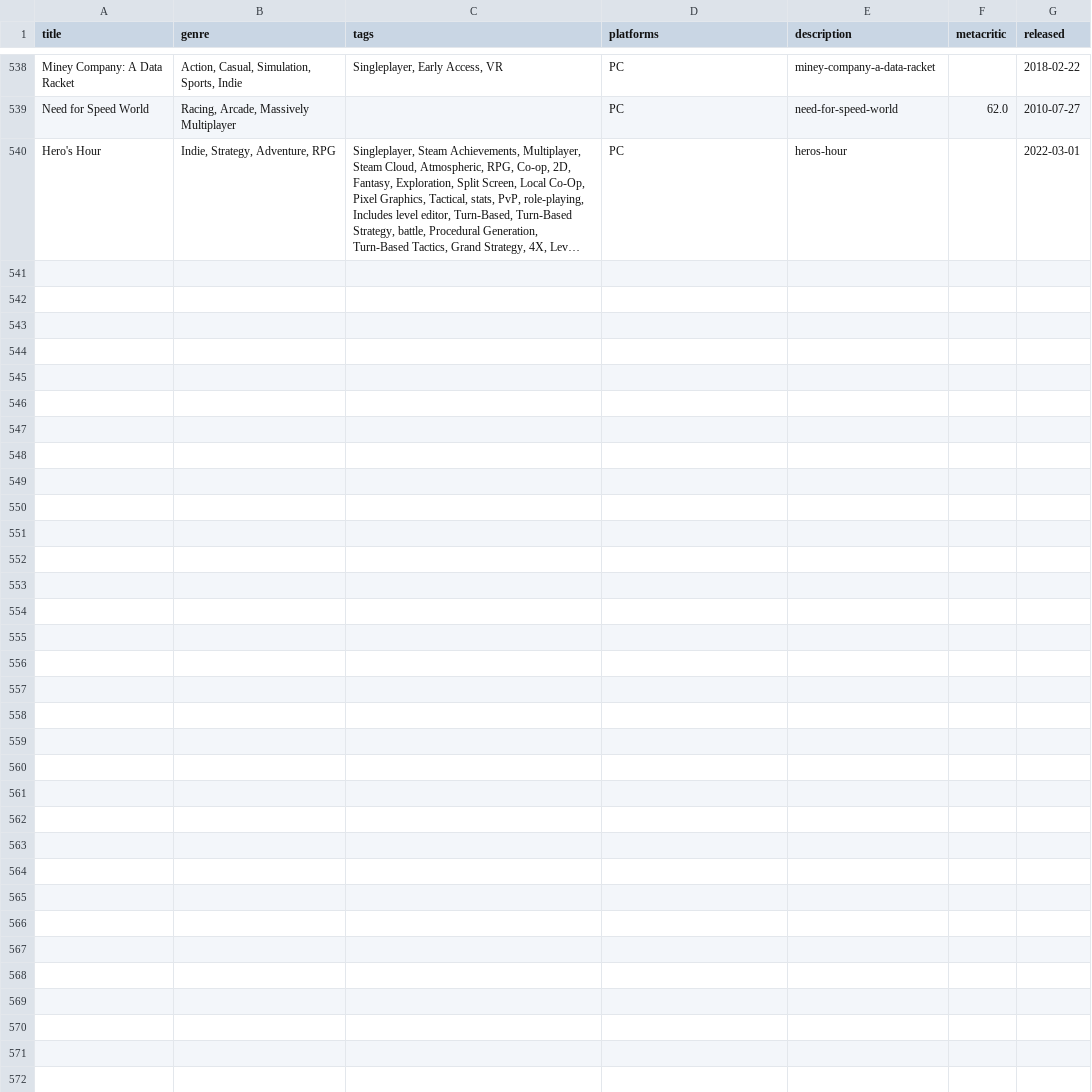
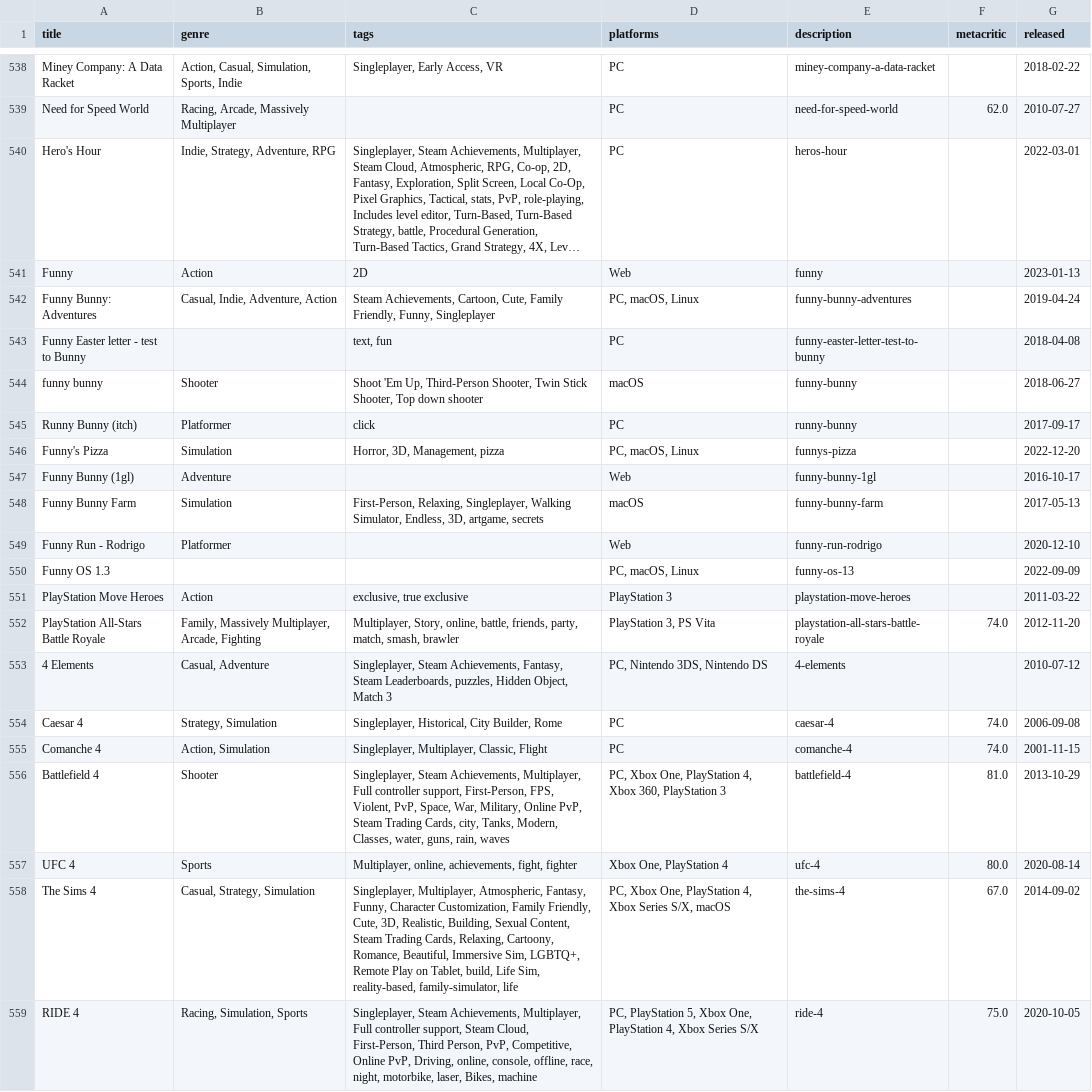
Before and after one commit to CashBarnes/next-game-bot, a CSV file: data/games.csv, drawn as a sheet; only a part is shown, gaps mark what is left out; long unchanged cells end in …; the diff covers the shown part only; the diff names each change by its address in the sheet, - before the commit and + after, or states it on an @@ line.

```diff
--- a/data/games.csv
+++ b/data/games.csv
+row 541: Funny | Action | 2D | Web | funny |  | 2023-01-13
+row 542: Funny Bunny: Adventures | Casual, Indie, Adventure, Action | Steam Achievements, Cartoon, Cute, Family Friendly, Funny, Singleplayer | PC, macOS, Linux | funny-bunny-adventures |  | 2019-04-24
+row 543: Funny Easter letter - test to Bunny |  | text, fun | PC | funny-easter-letter-test-to-bunny |  | 2018-04-08
+row 544: funny bunny | Shooter | Shoot 'Em Up, Third-Person Shooter, Twin Stick Shooter, Top down shooter | macOS | funny-bunny |  | 2018-06-27
+row 545: Runny Bunny (itch) | Platformer | click | PC | runny-bunny |  | 2017-09-17
+row 546: Funny's Pizza | Simulation | Horror, 3D, Management, pizza | PC, macOS, Linux | funnys-pizza |  | 2022-12-20
+row 547: Funny Bunny (1gl) | Adventure |  | Web | funny-bunny-1gl |  | 2016-10-17
+row 548: Funny Bunny Farm | Simulation | First-Person, Relaxing, Singleplayer, Walking Simulator, Endless, 3D, artgame, secrets | macOS | funny-bunny-farm |  | 2017-05-13
+row 549: Funny Run - Rodrigo | Platformer |  | Web | funny-run-rodrigo |  | 2020-12-10
+row 550: Funny OS 1.3 |  |  | PC, macOS, Linux | funny-os-13 |  | 2022-09-09
+row 551: PlayStation Move Heroes | Action | exclusive, true exclusive | PlayStation 3 | playstation-move-heroes |  | 2011-03-22
+row 552: PlayStation All-Stars Battle Royale | Family, Massively Multiplayer, Arcade, Fighting | Multiplayer, Story, online, battle, friends, party, match, smash, brawler | PlayStation 3, PS Vita | playstation-all-stars-battle-royale | 74.0 | 2012-11-20
+row 553: 4 Elements | Casual, Adventure | Singleplayer, Steam Achievements, Fantasy, Steam Leaderboards, puzzles, Hidden Object, Match 3 | PC, Nintendo 3DS, Nintendo DS | 4-elements |  | 2010-07-12
+row 554: Caesar 4 | Strategy, Simulation | Singleplayer, Historical, City Builder, Rome | PC | caesar-4 | 74.0 | 2006-09-08
+row 555: Comanche 4 | Action, Simulation | Singleplayer, Multiplayer, Classic, Flight | PC | comanche-4 | 74.0 | 2001-11-15
+row 556: Battlefield 4 | Shooter | Singleplayer, Steam Achievements, Multiplayer, Full controller support, First-Person, FPS, Violent, PvP, Space, War, Military, Online PvP, Steam Trading Cards, city, Tanks, Modern, Classes, water, guns, rain, waves | PC, Xbox One, PlayStation 4, Xbox 360, PlayStation 3 | battlefield-4 | 81.0 | 2013-10-29
+row 557: UFC 4 | Sports | Multiplayer, online, achievements, fight, fighter | Xbox One, PlayStation 4 | ufc-4 | 80.0 | 2020-08-14
+row 558: The Sims 4 | Casual, Strategy, Simulation | Singleplayer, Multiplayer, Atmospheric, Fantasy, Funny, Character Customization, Family Friendly, Cute, 3D, Realistic, Building, Sexual Content, Steam Trading Cards, Relaxing, Cartoony, Romance, Beautiful, Immersive Sim, LGBTQ+, Remote Play on Tablet, build, Life Sim, reality-based, family-simulator, life | PC, Xbox One, PlayStation 4, Xbox Series S/X, macOS | the-sims-4 | 67.0 | 2014-09-02
+row 559: RIDE 4 | Racing, Simulation, Sports | Singleplayer, Steam Achievements, Multiplayer, Full controller support, Steam Cloud, First-Person, Third Person, PvP, Competitive, Online PvP, Driving, online, console, offline, race, night, motorbike, laser, Bikes, machine | PC, PlayStation 5, Xbox One, PlayStation 4, Xbox Series S/X | ride-4 | 75.0 | 2020-10-05
```
Also changed, not shown: 9 added rows elsewhere in this file, 3 other files.
